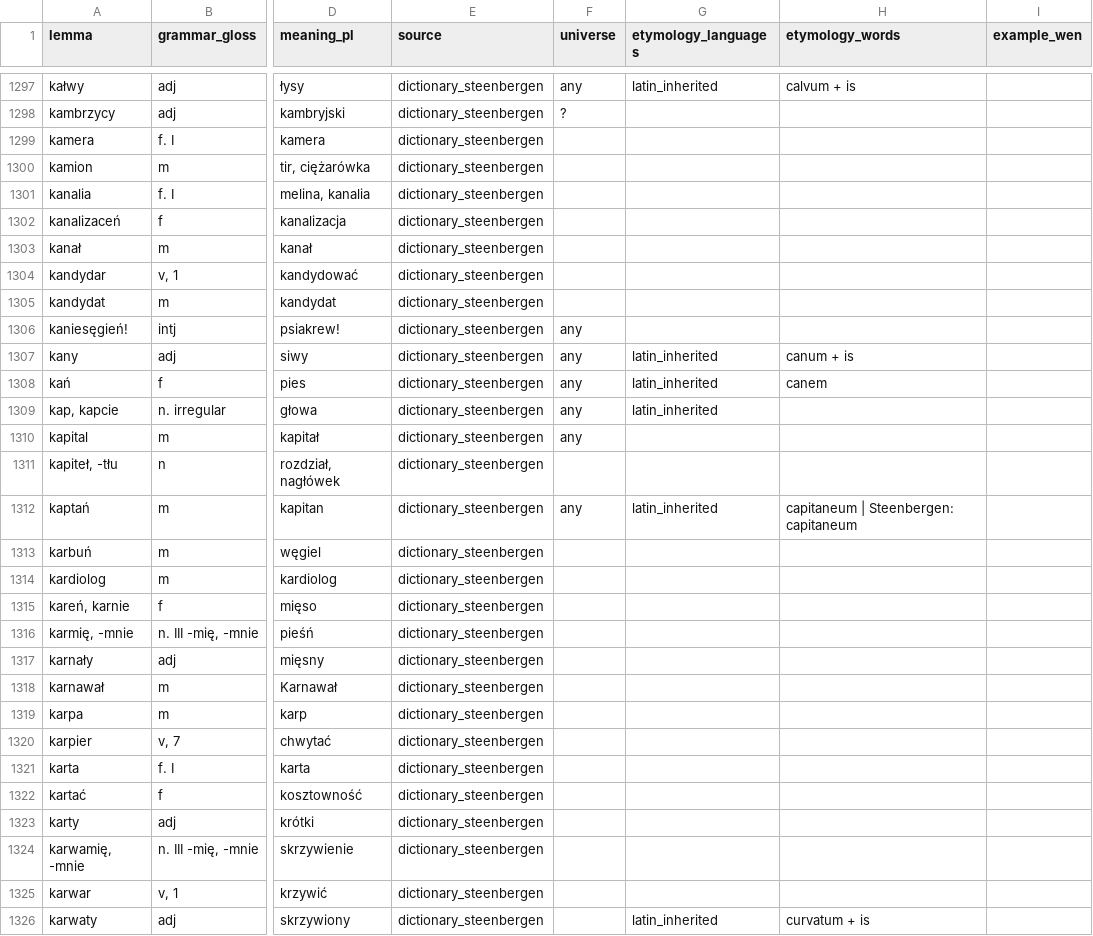
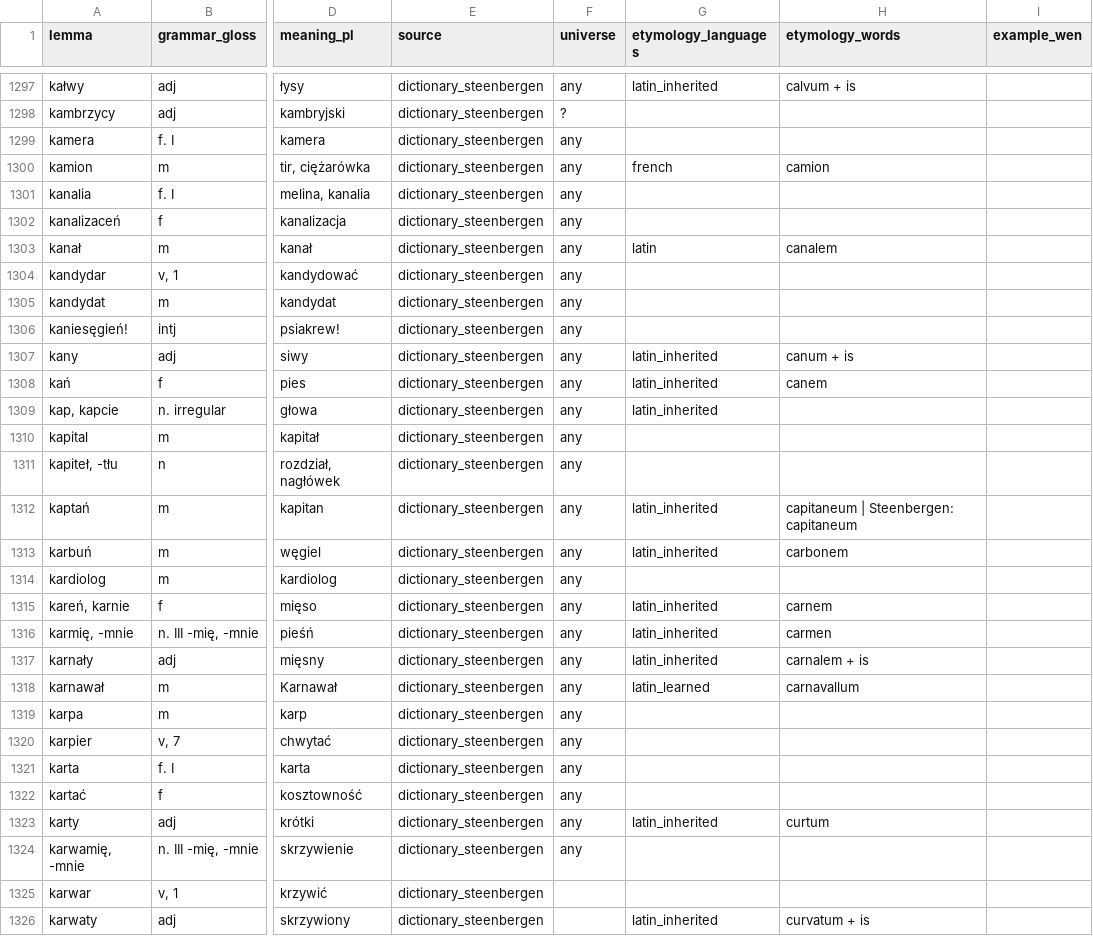
Before and after one commit to adam-sierakowski/wenedyk_dwu, a CSV file: dictionary/dictionary_steenbergen_edited.csv, drawn as a sheet; only a part is shown, gaps mark what is left out; the diff covers the shown part only; the diff names each change by its address in the sheet, - before the commit and + after, or states it on an @@ line.

```diff
--- a/dictionary/dictionary_steenbergen_edited.csv
+++ b/dictionary/dictionary_steenbergen_edited.csv
-F1299:F1305 (universe): (empty)
+F1299:F1305 (universe): any
-G1300 (etymology_languages): (empty)
+G1300 (etymology_languages): french
-H1300 (etymology_words): (empty)
+H1300 (etymology_words): camion
-G1303 (etymology_languages): (empty)
+G1303 (etymology_languages): latin
-H1303 (etymology_words): (empty)
+H1303 (etymology_words): canalem
-F1311 (universe): (empty)
+F1311 (universe): any
-F1313:F1324 (universe): (empty)
+F1313:F1324 (universe): any
-G1313 (etymology_languages): (empty)
+G1313 (etymology_languages): latin_inherited
-H1313 (etymology_words): (empty)
+H1313 (etymology_words): carbonem
-G1315:G1317 (etymology_languages): (empty)
+G1315:G1317 (etymology_languages): latin_inherited
-H1315 (etymology_words): (empty)
+H1315 (etymology_words): carnem
-H1316 (etymology_words): (empty)
+H1316 (etymology_words): carmen
-H1317 (etymology_words): (empty)
+H1317 (etymology_words): carnalem + is
-G1318 (etymology_languages): (empty)
+G1318 (etymology_languages): latin_learned
-H1318 (etymology_words): (empty)
+H1318 (etymology_words): carnavallum
-G1323 (etymology_languages): (empty)
+G1323 (etymology_languages): latin_inherited
-H1323 (etymology_words): (empty)
+H1323 (etymology_words): curtum
```
Also changed, not shown: 33 edited cells elsewhere in this file.
